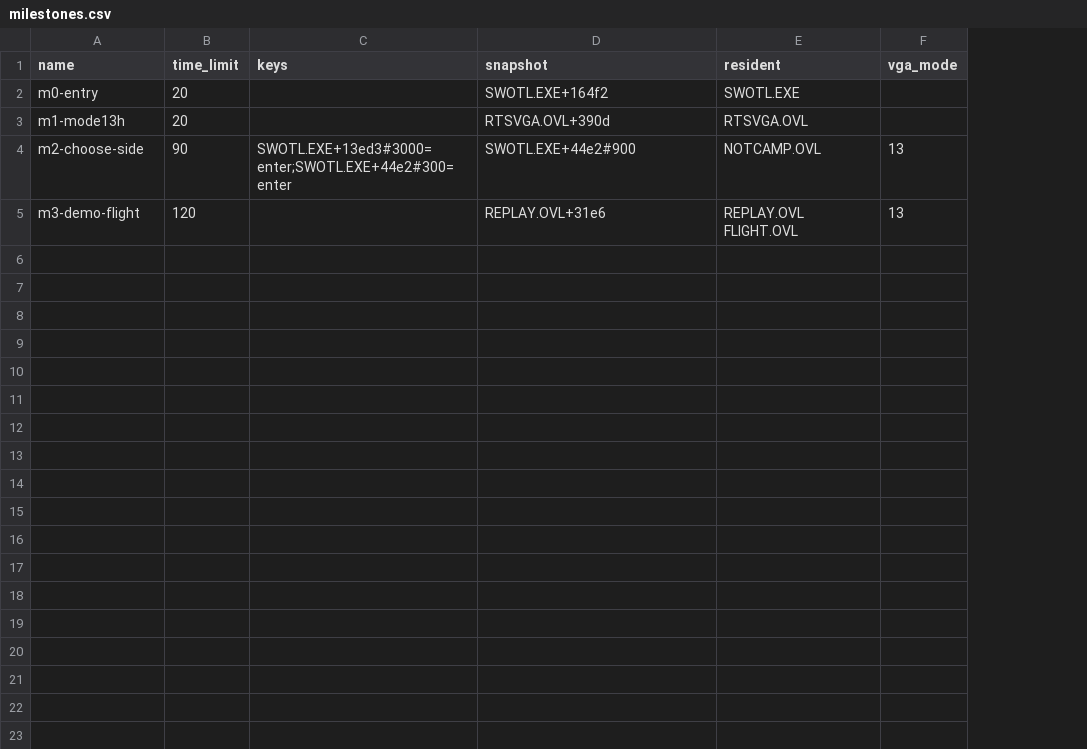
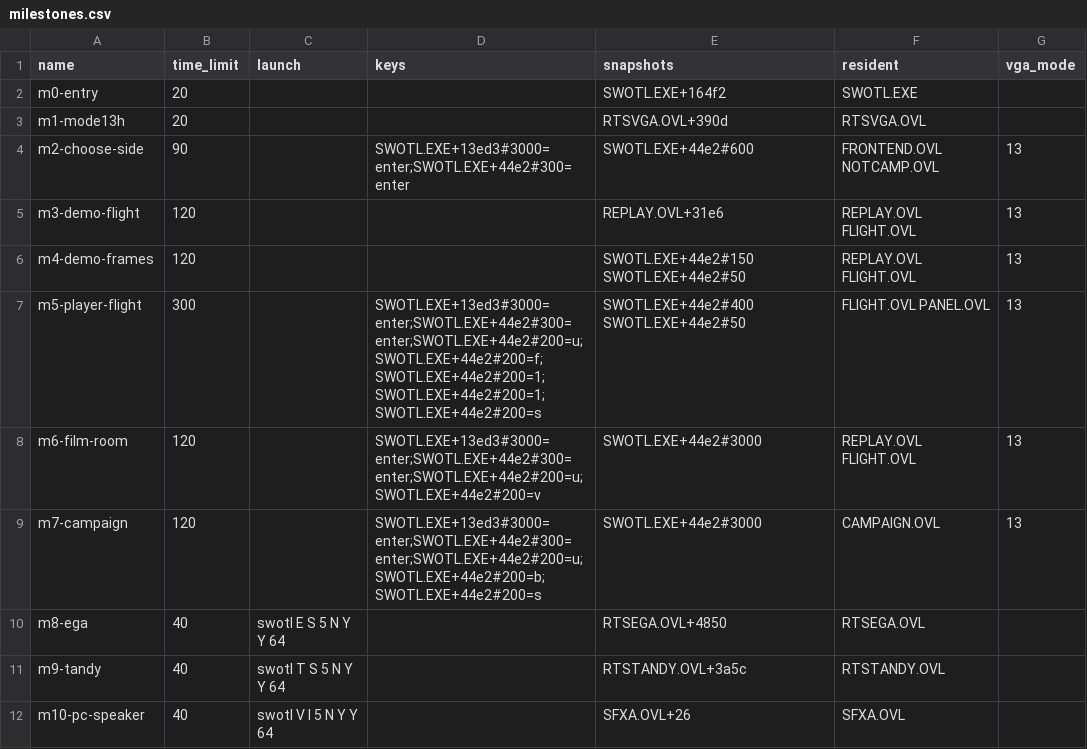
Before and after one commit to Vesuri/swotl, a CSV file: reference/milestones.csv, drawn as a sheet; addresses are those after the commit; the diff names each change by its address in the sheet, - before the commit and + after, or states it on an @@ line.

Commit message:
Complete the phase 1 milestones and settle launcher args and the RNG
make reference now runs m0-m10: demo and player flight with advancing
frames, film room, campaign, and EGA, Tandy and PC speaker launches, so
all twelve overlays are captured and pass the image proof. Arg 3 is the
initial detail level, args 6/7 the film disk cache and its size. The RNG
is root +DC91, seeded from DOS time, which the pinned tick count fixes.

```diff
--- a/reference/milestones.csv
+++ b/reference/milestones.csv
+column C (launch), empty
-E1: snapshot
+E1: snapshots
-E4 (snapshots): SWOTL.EXE+44e2#900
+E4 (snapshots): SWOTL.EXE+44e2#600
-F4 (resident): NOTCAMP.OVL
+F4 (resident): FRONTEND.OVL NOTCAMP.OVL
+row 6: m4-demo-frames | 120 |  |  | SWOTL.EXE+44e2#150 SWOTL.EXE+44e2#50 | REPLAY.OVL FLIGHT.OVL | 13
+row 7: m5-player-flight | 300 |  | SWOTL.EXE+13ed3#3000=enter;SWOTL.EXE+44e2#300=enter;SWOTL.EXE+44e2#200=u;SWOTL.EXE+44e2#200=f;SWOTL.EXE+44e2#200=1;SWOTL.EXE+44e2#200=1;SWOTL.EXE+44e2#200=s | SWOTL.EXE+44e2#400 SWOTL.EXE+44e2#50 | FLIGHT.OVL PANEL.OVL | 13
+row 8: m6-film-room | 120 |  | SWOTL.EXE+13ed3#3000=enter;SWOTL.EXE+44e2#300=enter;SWOTL.EXE+44e2#200=u;SWOTL.EXE+44e2#200=v | SWOTL.EXE+44e2#3000 | REPLAY.OVL FLIGHT.OVL | 13
+row 9: m7-campaign | 120 |  | SWOTL.EXE+13ed3#3000=enter;SWOTL.EXE+44e2#300=enter;SWOTL.EXE+44e2#200=u;SWOTL.EXE+44e2#200=b;SWOTL.EXE+44e2#200=s | SWOTL.EXE+44e2#3000 | CAMPAIGN.OVL | 13
+row 10: m8-ega | 40 | swotl E S 5 N Y Y 64 |  | RTSEGA.OVL+4850 | RTSEGA.OVL
+row 11: m9-tandy | 40 | swotl T S 5 N Y Y 64 |  | RTSTANDY.OVL+3a5c | RTSTANDY.OVL
+row 12: m10-pc-speaker | 40 | swotl V I 5 N Y Y 64 |  | SFXA.OVL+26 | SFXA.OVL
```
Also changed, not shown: 5 other files.
